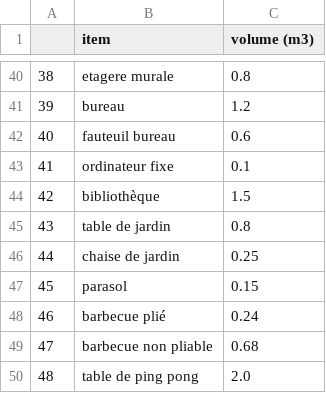
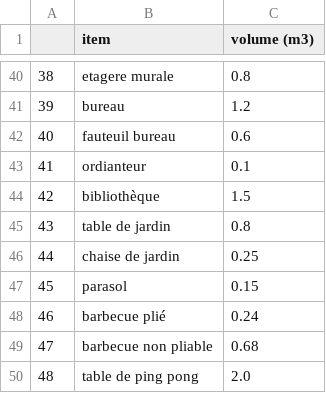
Before and after one commit to CathieLC/Wild-Data-Engineer-2022-2023, a CSV file: Titre CDA v2/items.csv, drawn as a sheet; only a part is shown, gaps mark what is left out.

```diff
--- a/Titre CDA v2/items.csv
+++ b/Titre CDA v2/items.csv
@@ -42,3 +42,3 @@
 40,fauteuil bureau,0.6
-41,ordinateur fixe,0.1
+41,ordianteur,0.1
 42,bibliothèque,1.5
```
Also changed, not shown: Titre CDA v2/items_with_pieces.csv, 2 other files.
